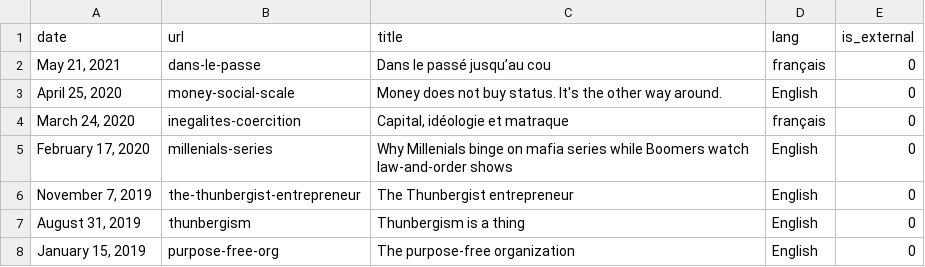
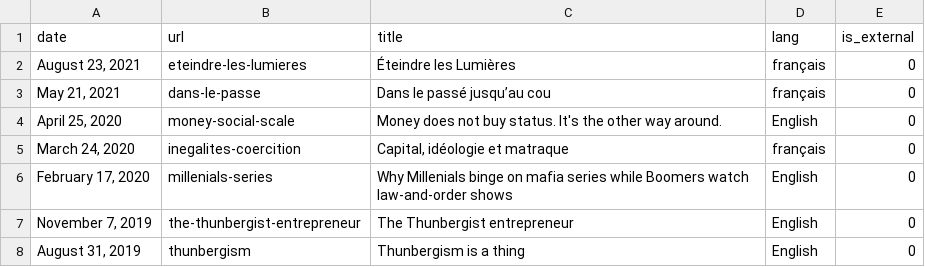
Before and after one commit to n-kb/n-kb.github.io, a CSV file: public/assets/articles.csv, drawn as a sheet; only a part is shown; the shorter side is filled out with more unchanged rows; the diff names each change by its address in the sheet, - before the commit and + after, or states it on an @@ line.

```diff
--- a/public/assets/articles.csv
+++ b/public/assets/articles.csv
+row 2: August 23, 2021 | eteindre-les-lumieres | Éteindre les Lumières | français | 0
```
Also changed, not shown: 5 other files.
